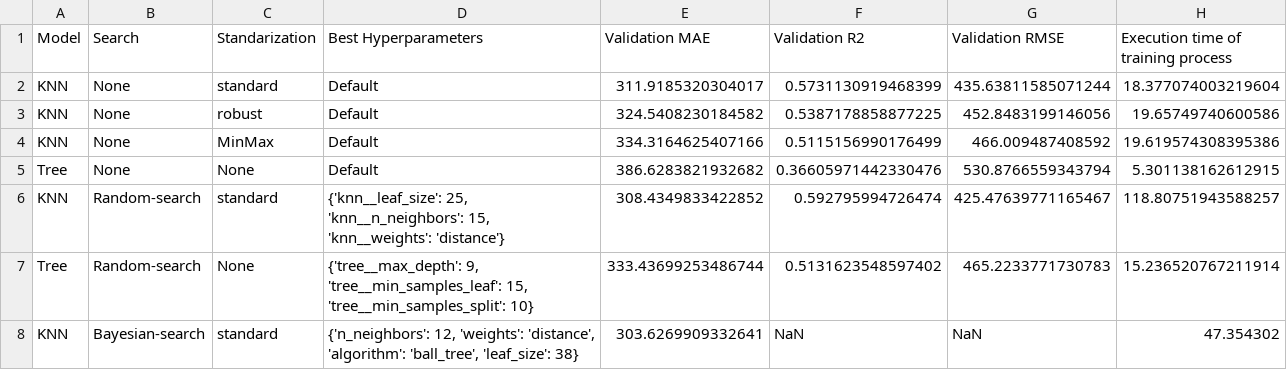
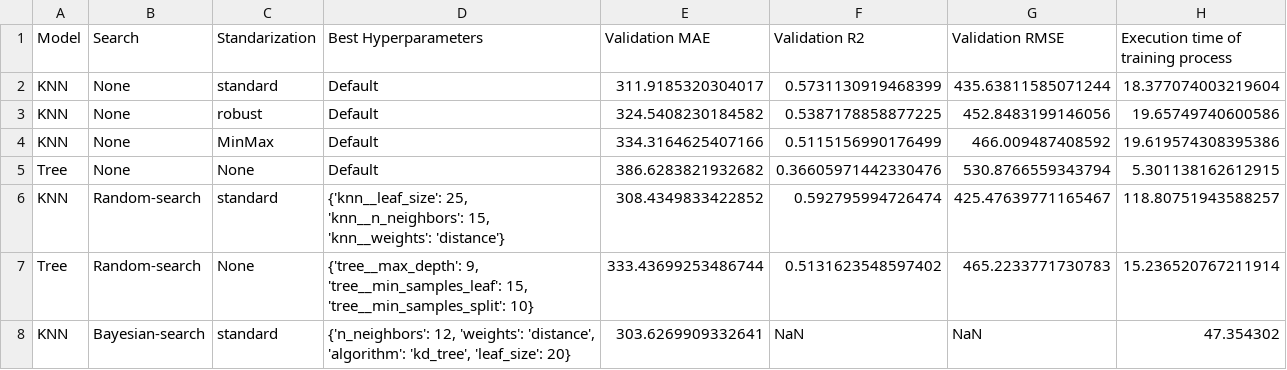
Before and after one commit to Gabriela-Levenfeld/UC3M_AdvancedProgramming, a CSV file: Assignment2/results/models_summary.csv, drawn as a sheet.

```diff
--- a/Assignment2/results/models_summary.csv
+++ b/Assignment2/results/models_summary.csv
@@ -7,2 +7,2 @@ KNN,Random-search,standard,"{'knn__leaf_size': 25, 'knn__n_neighbors': 15, 'knn_
 Tree,Random-search,None,"{'tree__max_depth': 9, 'tree__min_samples_leaf': 15, 'tree__min_samples_split': 10}",333.43699253486744,0.5131623548597402,465.2233771730783,15.236520767211914
-KNN,Bayesian-search,standard,"{'n_neighbors': 12, 'weights': 'distance', 'algorithm': 'ball_tree', 'leaf_size': 38}",303.6269909332641,NaN,NaN,47.354302
+KNN,Bayesian-search,standard,"{'n_neighbors': 12, 'weights': 'distance', 'algorithm': 'kd_tree', 'leaf_size': 20}",303.6269909332641,NaN,NaN,47.354302
```
Also changed, not shown: 1 other file.
